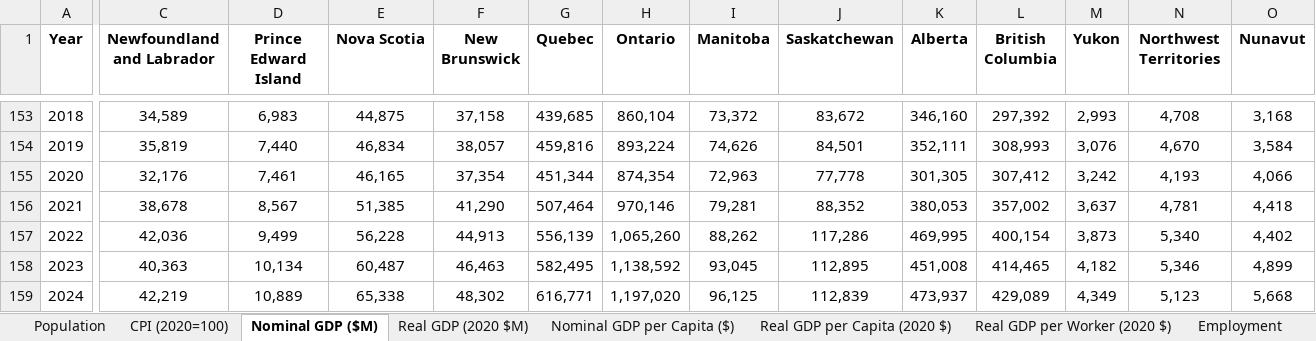
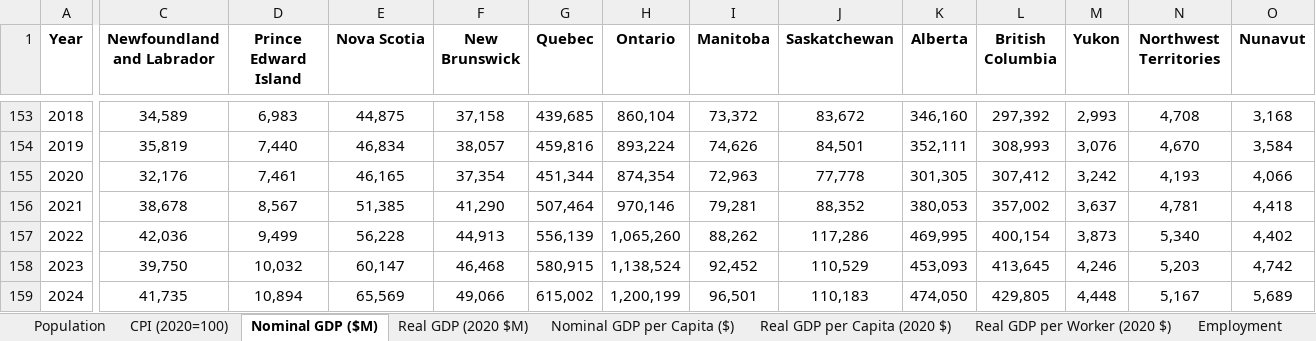
Before and after one commit to FONCanada/FONmacro, an Excel workbook: FON Macroeconomic Data.xlsx, sheet Nominal GDP ($M), drawn as a sheet; only a part is shown, gaps mark what is left out; values as stored, in another font and other column widths than the file's, no borders; the diff covers the shown part only; the diff names each change by its address in the sheet, - before the commit and + after, or states it on an @@ line.

```diff
--- a/FON Macroeconomic Data.xlsx (sheet Nominal GDP ($M))
+++ b/FON Macroeconomic Data.xlsx (sheet Nominal GDP ($M))
-C158 (Newfoundland and Labrador): 40,363
+C158 (Newfoundland and Labrador): 39,750
-D158 (Prince Edward Island): 10,134
+D158 (Prince Edward Island): 10,032
-E158 (Nova Scotia): 60,487
+E158 (Nova Scotia): 60,147
-F158 (New Brunswick): 46,463
+F158 (New Brunswick): 46,468
-G158 (Quebec): 582,495
+G158 (Quebec): 580,915
-H158 (Ontario): 1,138,592
+H158 (Ontario): 1,138,524
-I158 (Manitoba): 93,045
+I158 (Manitoba): 92,452
-J158 (Saskatchewan): 112,895
+J158 (Saskatchewan): 110,529
-K158 (Alberta): 451,008
+K158 (Alberta): 453,093
-L158 (British Columbia): 414,465
+L158 (British Columbia): 413,645
-M158 (Yukon): 4,182
+M158 (Yukon): 4,246
-N158 (Northwest Territories): 5,346
+N158 (Northwest Territories): 5,203
-O158 (Nunavut): 4,899
+O158 (Nunavut): 4,742
-C159 (Newfoundland and Labrador): 42,219
+C159 (Newfoundland and Labrador): 41,735
-D159 (Prince Edward Island): 10,889
+D159 (Prince Edward Island): 10,894
-E159 (Nova Scotia): 65,338
+E159 (Nova Scotia): 65,569
-F159 (New Brunswick): 48,302
+F159 (New Brunswick): 49,066
-G159 (Quebec): 616,771
+G159 (Quebec): 615,002
-H159 (Ontario): 1,197,020
+H159 (Ontario): 1,200,199
-I159 (Manitoba): 96,125
+I159 (Manitoba): 96,501
-J159 (Saskatchewan): 112,839
+J159 (Saskatchewan): 110,183
-K159 (Alberta): 473,937
+K159 (Alberta): 474,050
-L159 (British Columbia): 429,089
+L159 (British Columbia): 429,805
-M159 (Yukon): 4,349
+M159 (Yukon): 4,448
-N159 (Northwest Territories): 5,123
+N159 (Northwest Territories): 5,167
-O159 (Nunavut): 5,668
+O159 (Nunavut): 5,689
```
Also changed, not shown: 13 edited cells elsewhere in this sheet, sheet Real GDP per Worker (2020 $), sheet Real GDP (2020 $M), sheet Real GDP per Capita (2020 $), sheet Nominal GDP per Capita ($), sheet CPI (2020=100).
